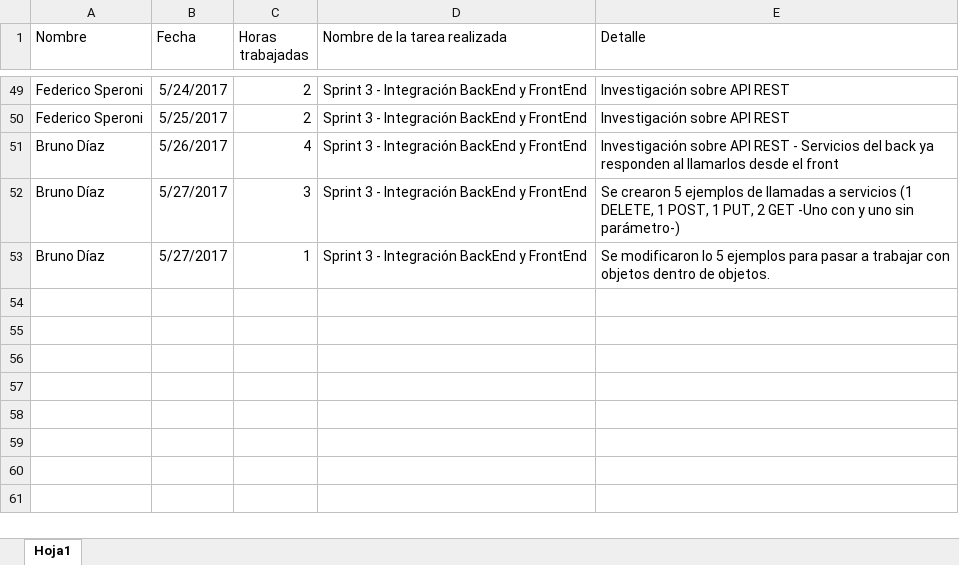
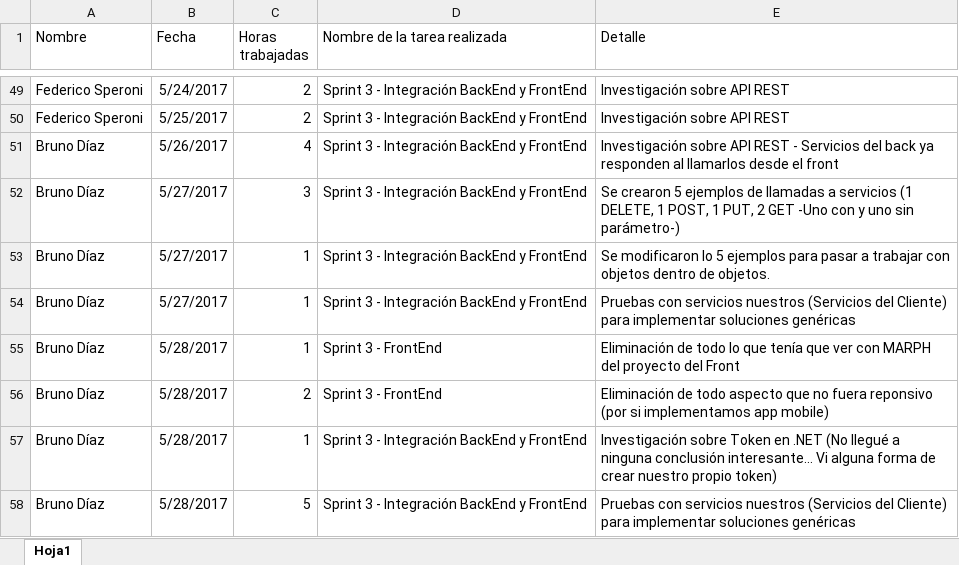
Before and after one commit to fedespe/ProyectoFinal, an Excel workbook: Documentacion/Horas.xlsx, sheet Hoja1, drawn as a sheet; only a part is shown, gaps mark what is left out; values as stored, in another font and other column widths than the file's, no borders; the diff names each change by its address in the sheet, - before the commit and + after, or states it on an @@ line.

Commit message:
Modificación en los servicios del cliente, cambios en la visual del front (eliminé todo lo no responsivo), eliminación de todo lo que no era de nuestro proyecto

```diff
--- a/Documentacion/Horas.xlsx (sheet Hoja1)
+++ b/Documentacion/Horas.xlsx (sheet Hoja1)
+row 54: Bruno Díaz | 5/27/2017 | 1 | Sprint 3 - Integración BackEnd y FrontEnd | Pruebas con servicios nuestros (Servicios del Cliente) para implementar soluciones genéricas
+row 55: Bruno Díaz | 5/28/2017 | 1 | Sprint 3 - FrontEnd | Eliminación de todo lo que tenía que ver con MARPH del proyecto del Front
+row 56: Bruno Díaz | 5/28/2017 | 2 | Sprint 3 - FrontEnd | Eliminación de todo aspecto que no fuera reponsivo (por si implementamos app mobile)
+row 57: Bruno Díaz | 5/28/2017 | 1 | Sprint 3 - Integración BackEnd y FrontEnd | Investigación sobre Token en .NET (No llegué a ninguna conclusión interesante… Vi alguna forma de crear nuestro propio token)
+row 58: Bruno Díaz | 5/28/2017 | 5 | Sprint 3 - Integración BackEnd y FrontEnd | Pruebas con servicios nuestros (Servicios del Cliente) para implementar soluciones genéricas
```
Also changed, not shown: 56 other files.
